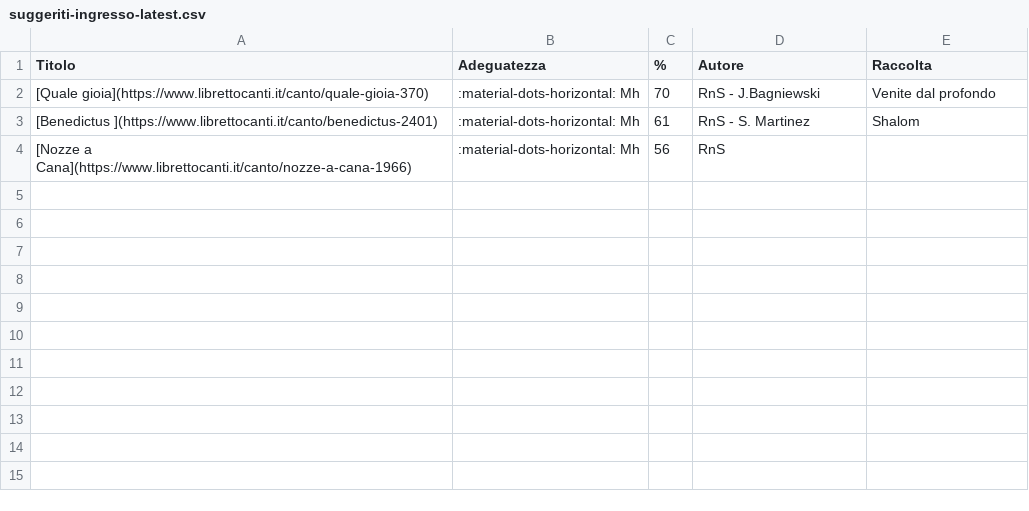
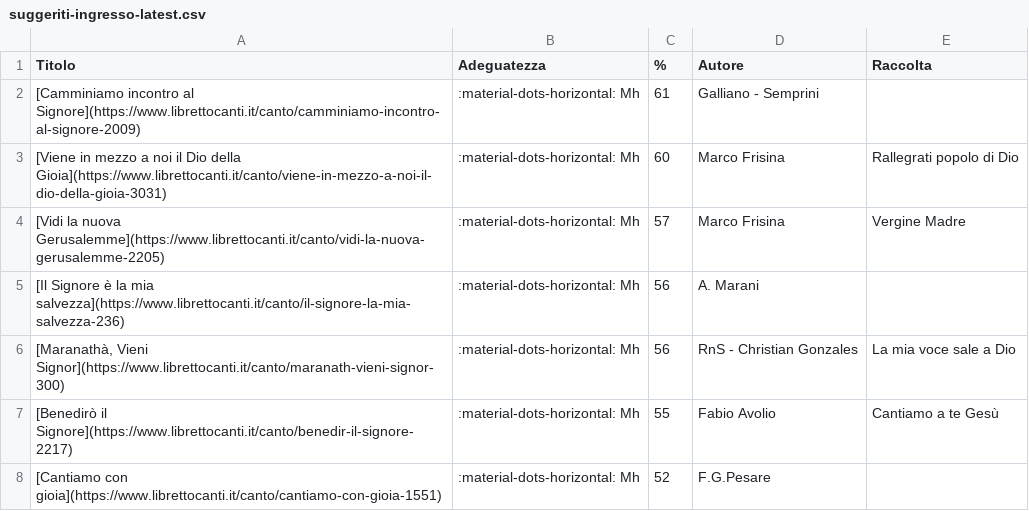
Before and after one commit to dennisangemi/hildegard, a CSV file: data/suggeriti-ingresso-latest.csv, drawn as a sheet.

```diff
--- a/data/suggeriti-ingresso-latest.csv
+++ b/data/suggeriti-ingresso-latest.csv
@@ -1,4 +1,8 @@
 Titolo,Adeguatezza,%,Autore,Raccolta
-[Quale gioia](https://www.librettocanti.it/canto/quale-gioia-370),:material-dots-horizontal: Mh,70,RnS - J.Bagniewski,Venite dal profondo
-[Benedictus ](https://www.librettocanti.it/canto/benedictus-2401),:material-dots-horizontal: Mh,61,RnS - S. Martinez,Shalom
-[Nozze a Cana](https://www.librettocanti.it/canto/nozze-a-cana-1966),:material-dots-horizontal: Mh,56,RnS,
+[Camminiamo incontro al Signore](https://www.librettocanti.it/canto/camminiamo-incontro-al-signore-2009),:material-dots-horizontal: Mh,61,Galliano - Semprini,
+[Viene in mezzo a noi il Dio della Gioia](https://www.librettocanti.it/canto/viene-in-mezzo-a-noi-il-dio-della-gioia-3031),:material-dots-horizontal: Mh,60,Marco Frisina,Rallegrati popolo di Dio
+[Vidi la nuova Gerusalemme](https://www.librettocanti.it/canto/vidi-la-nuova-gerusalemme-2205),:material-dots-horizontal: Mh,57,Marco Frisina,Vergine Madre
+[Il Signore è la mia salvezza](https://www.librettocanti.it/canto/il-signore-la-mia-salvezza-236),:material-dots-horizontal: Mh,56,A. Marani,
+"[Maranathà, Vieni Signor](https://www.librettocanti.it/canto/maranath-vieni-signor-300)",:material-dots-horizontal: Mh,56,RnS - Christian Gonzales,La mia voce sale a Dio
+[Benedirò il Signore](https://www.librettocanti.it/canto/benedir-il-signore-2217),:material-dots-horizontal: Mh,55,Fabio Avolio,Cantiamo a te Gesù
+[Cantiamo con gioia](https://www.librettocanti.it/canto/cantiamo-con-gioia-1551),:material-dots-horizontal: Mh,52,F.G.Pesare,
```
Also changed, not shown: data/suggeriti-comunione-latest.csv, data/suggeriti-congedo-latest.csv, 9 other files.
